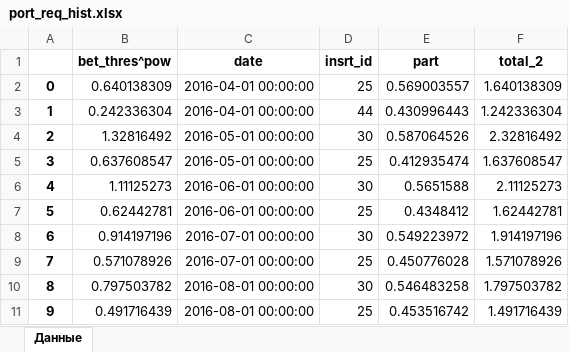
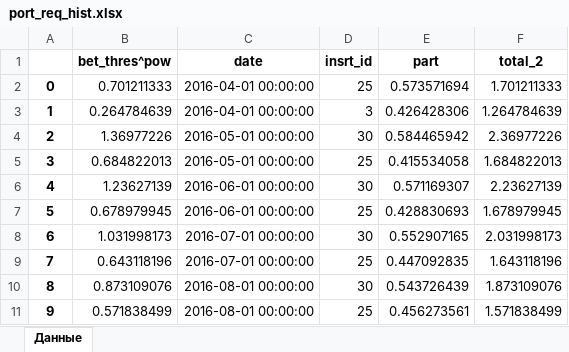
Before and after one commit to korolev-me/investments, an Excel workbook: 5. Evaluation/pamm/port_req_hist.xlsx, sheet Данные, drawn as a sheet; only a part is shown; values as stored, in another font and other column widths than the file's, no borders; the diff covers the shown part only; the diff names each change by its address in the sheet, - before the commit and + after, or states it on an @@ line.

```diff
--- a/5. Evaluation/pamm/port_req_hist.xlsx (sheet Данные)
+++ b/5. Evaluation/pamm/port_req_hist.xlsx (sheet Данные)
-B2 (bet_thres^pow): 0.640138309
+B2 (bet_thres^pow): 0.701211333
-E2 (part): 0.569003557
+E2 (part): 0.573571694
-F2 (total_2): 1.640138309
+F2 (total_2): 1.701211333
-B3 (bet_thres^pow): 0.242336304
+B3 (bet_thres^pow): 0.264784639
-D3 (insrt_id): 44
+D3 (insrt_id): 3
-E3 (part): 0.430996443
+E3 (part): 0.426428306
-F3 (total_2): 1.242336304
+F3 (total_2): 1.264784639
-B4 (bet_thres^pow): 1.32816492
+B4 (bet_thres^pow): 1.36977226
-E4 (part): 0.587064526
+E4 (part): 0.584465942
-F4 (total_2): 2.32816492
+F4 (total_2): 2.36977226
-B5 (bet_thres^pow): 0.637608547
+B5 (bet_thres^pow): 0.684822013
-E5 (part): 0.412935474
+E5 (part): 0.415534058
-F5 (total_2): 1.637608547
+F5 (total_2): 1.684822013
-B6 (bet_thres^pow): 1.11125273
+B6 (bet_thres^pow): 1.23627139
-E6 (part): 0.5651588
+E6 (part): 0.571169307
-F6 (total_2): 2.11125273
+F6 (total_2): 2.23627139
-B7 (bet_thres^pow): 0.62442781
+B7 (bet_thres^pow): 0.678979945
-E7 (part): 0.4348412
+E7 (part): 0.428830693
-F7 (total_2): 1.62442781
+F7 (total_2): 1.678979945
-B8 (bet_thres^pow): 0.914197196
+B8 (bet_thres^pow): 1.031998173
-E8 (part): 0.549223972
+E8 (part): 0.552907165
-F8 (total_2): 1.914197196
+F8 (total_2): 2.031998173
-B9 (bet_thres^pow): 0.571078926
+B9 (bet_thres^pow): 0.643118196
-E9 (part): 0.450776028
+E9 (part): 0.447092835
-F9 (total_2): 1.571078926
+F9 (total_2): 1.643118196
-B10 (bet_thres^pow): 0.797503782
+B10 (bet_thres^pow): 0.873109076
-E10 (part): 0.546483258
+E10 (part): 0.543726439
-F10 (total_2): 1.797503782
+F10 (total_2): 1.873109076
-B11 (bet_thres^pow): 0.491716439
+B11 (bet_thres^pow): 0.571838499
-E11 (part): 0.453516742
+E11 (part): 0.456273561
-F11 (total_2): 1.491716439
+F11 (total_2): 1.571838499
```
Also changed, not shown: 48 edited cells elsewhere in this sheet, 5. Evaluation/pamm/param_hist.xlsx, 5. Evaluation/pamm/port_data_hist.xlsx, 6 other files.
